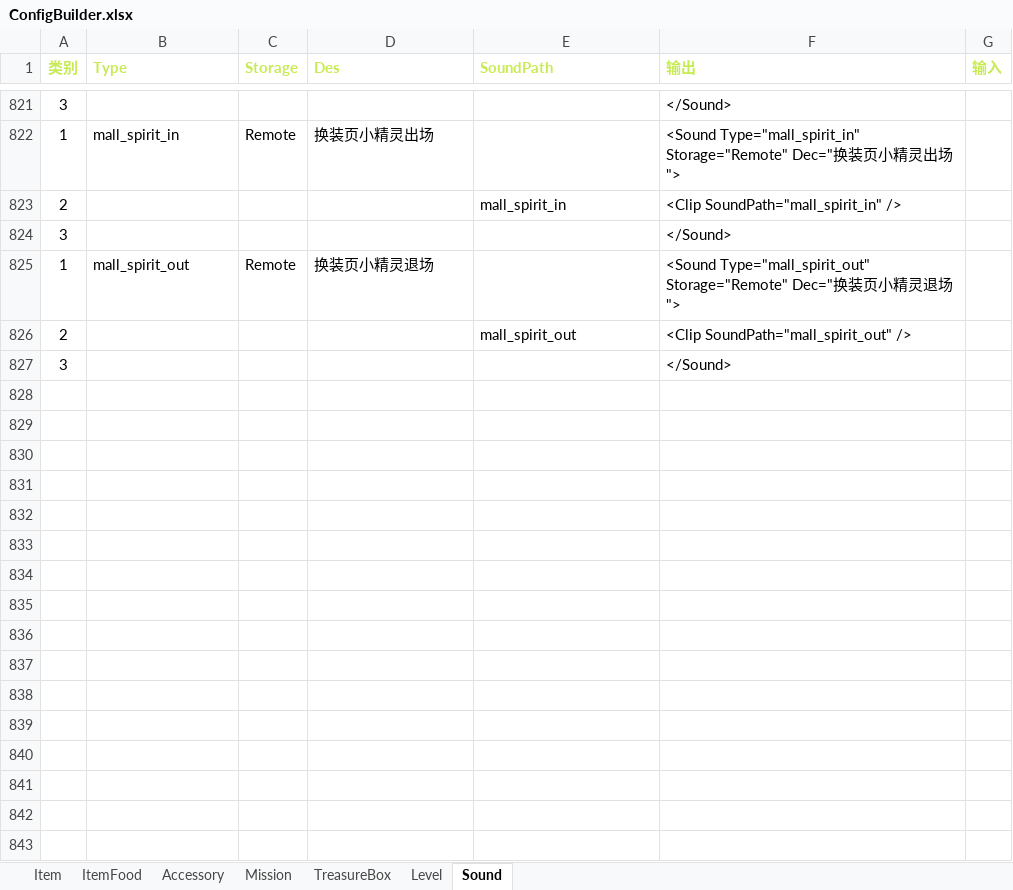
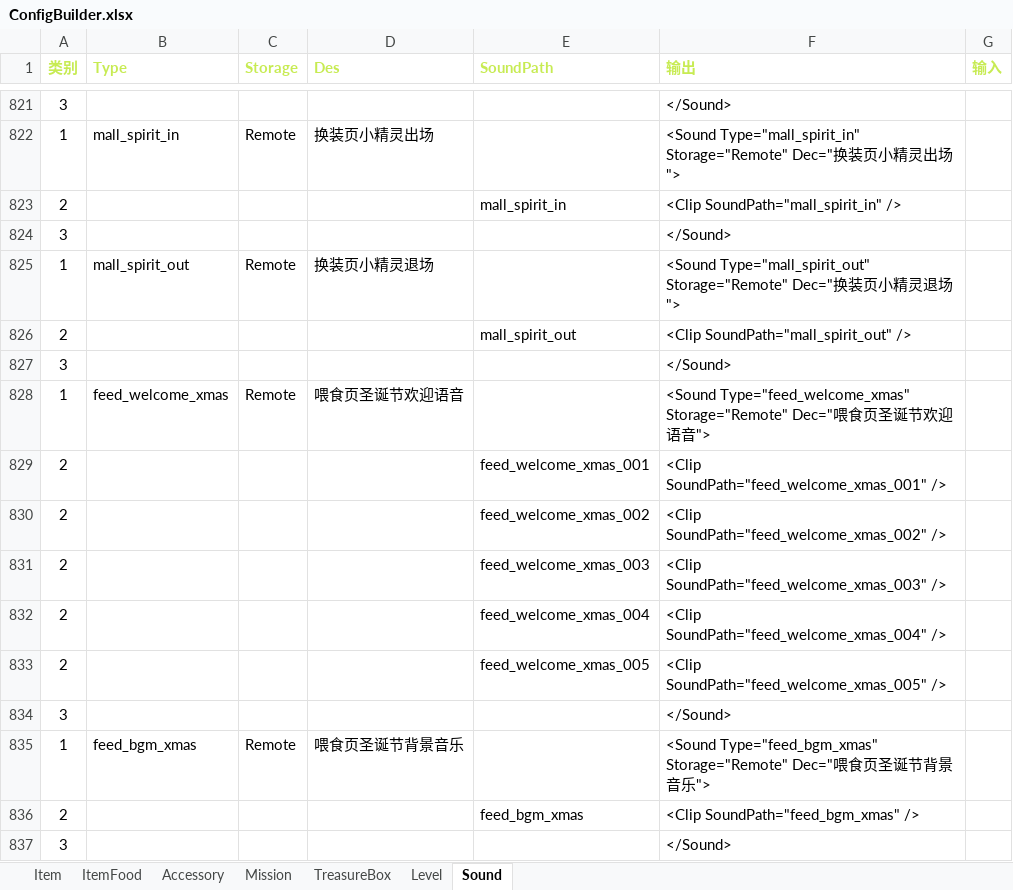
Before and after one commit to EarlyAnt/HankConfig, an Excel workbook: ConfigBuilder.xlsx, sheet Sound, drawn as a sheet; only a part is shown, gaps mark what is left out; values as stored, in another font and other column widths than the file's, no borders; conditional formats not drawn; the diff names each change by its address in the sheet, - before the commit and + after, or states it on an @@ line.

Commit message:
1.SoundConfig.xml配置文件增加喂食页的圣诞节背景音乐，欢迎语音的数据。 2.I18N.xml配置文件增加喂食页欢迎语言的多语言配置数据。 3.PropertyConfig.xml配置文件修改5个新的食物的运营结束时间为2020年1月21日。 4.MissionConfig.xml配置文件修改，世界地图页二级菜单上的圣诞节地图的图标，主页4个关卡的背景图，主页的宝箱类型，地图开启时间为12月23日。

```diff
--- a/ConfigBuilder.xlsx (sheet Sound)
+++ b/ConfigBuilder.xlsx (sheet Sound)
+row 828: 1 | feed_welcome_xmas | Remote | 喂食页圣诞节欢迎语音 |  | <Sound Type="feed_welcome_xmas" Storage="Remote" Dec="喂食页圣诞节欢迎语音">
+row 829: 2 |  |  |  | feed_welcome_xmas_001 | <Clip SoundPath="feed_welcome_xmas_001" />
+row 830: 2 |  |  |  | feed_welcome_xmas_002 | <Clip SoundPath="feed_welcome_xmas_002" />
+row 831: 2 |  |  |  | feed_welcome_xmas_003 | <Clip SoundPath="feed_welcome_xmas_003" />
+row 832: 2 |  |  |  | feed_welcome_xmas_004 | <Clip SoundPath="feed_welcome_xmas_004" />
+row 833: 2 |  |  |  | feed_welcome_xmas_005 | <Clip SoundPath="feed_welcome_xmas_005" />
+row 834: 3 |  |  |  |  | </Sound>
+row 835: 1 | feed_bgm_xmas | Remote | 喂食页圣诞节背景音乐 |  | <Sound Type="feed_bgm_xmas" Storage="Remote" Dec="喂食页圣诞节背景音乐">
+row 836: 2 |  |  |  | feed_bgm_xmas | <Clip SoundPath="feed_bgm_xmas" />
+row 837: 3 |  |  |  |  | </Sound>
```
Also changed, not shown: sheet ItemFood, sheet Mission, 国际化数据配置.xlsx, 4 other files.
